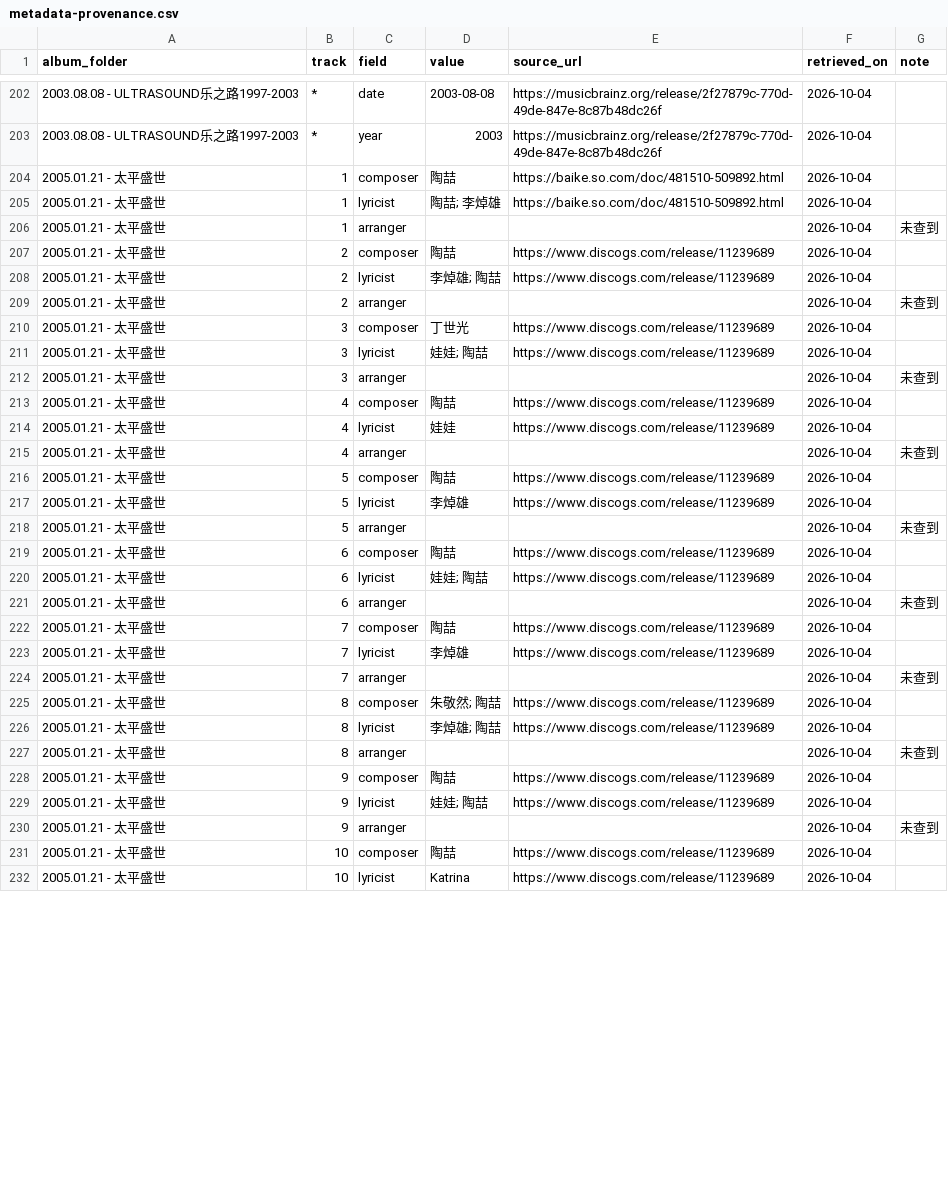
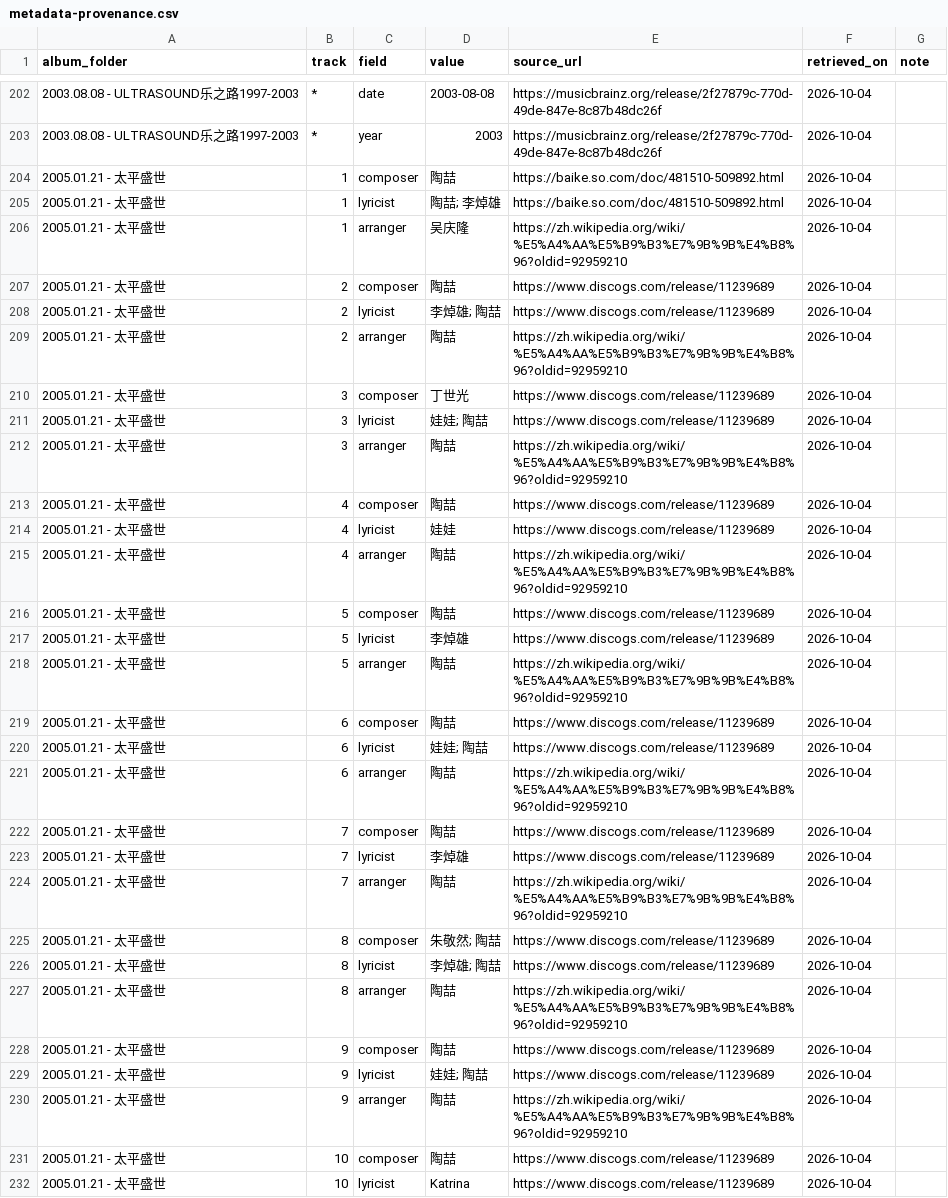
Before and after one commit to visionjam/cue-image-to-flac-toolkit, a CSV file: reports/metadata-provenance.csv, drawn as a sheet; only a part is shown, gaps mark what is left out; the diff covers the shown part only.

```diff
--- a/reports/metadata-provenance.csv
+++ b/reports/metadata-provenance.csv
@@ -205,27 +205,27 @@
 2005.01.21 - 太平盛世,1,lyricist,陶喆; 李焯雄,https://baike.so.com/doc/481510-509892.html,2026-10-04,
-2005.01.21 - 太平盛世,1,arranger,,,2026-10-04,未查到
+2005.01.21 - 太平盛世,1,arranger,吴庆隆,https://zh.wikipedia.org/wiki/%E5%A4%AA%E5%B9%B3%E7%9B%9B%E4%B8%96?oldid=92959210,2026-10-04,
 2005.01.21 - 太平盛世,2,composer,陶喆,https://www.discogs.com/release/11239689,2026-10-04,
 2005.01.21 - 太平盛世,2,lyricist,李焯雄; 陶喆,https://www.discogs.com/release/11239689,2026-10-04,
-2005.01.21 - 太平盛世,2,arranger,,,2026-10-04,未查到
+2005.01.21 - 太平盛世,2,arranger,陶喆,https://zh.wikipedia.org/wiki/%E5%A4%AA%E5%B9%B3%E7%9B%9B%E4%B8%96?oldid=92959210,2026-10-04,
 2005.01.21 - 太平盛世,3,composer,丁世光,https://www.discogs.com/release/11239689,2026-10-04,
 2005.01.21 - 太平盛世,3,lyricist,娃娃; 陶喆,https://www.discogs.com/release/11239689,2026-10-04,
-2005.01.21 - 太平盛世,3,arranger,,,2026-10-04,未查到
+2005.01.21 - 太平盛世,3,arranger,陶喆,https://zh.wikipedia.org/wiki/%E5%A4%AA%E5%B9%B3%E7%9B%9B%E4%B8%96?oldid=92959210,2026-10-04,
 2005.01.21 - 太平盛世,4,composer,陶喆,https://www.discogs.com/release/11239689,2026-10-04,
 2005.01.21 - 太平盛世,4,lyricist,娃娃,https://www.discogs.com/release/11239689,2026-10-04,
-2005.01.21 - 太平盛世,4,arranger,,,2026-10-04,未查到
+2005.01.21 - 太平盛世,4,arranger,陶喆,https://zh.wikipedia.org/wiki/%E5%A4%AA%E5%B9%B3%E7%9B%9B%E4%B8%96?oldid=92959210,2026-10-04,
 2005.01.21 - 太平盛世,5,composer,陶喆,https://www.discogs.com/release/11239689,2026-10-04,
 2005.01.21 - 太平盛世,5,lyricist,李焯雄,https://www.discogs.com/release/11239689,2026-10-04,
-2005.01.21 - 太平盛世,5,arranger,,,2026-10-04,未查到
+2005.01.21 - 太平盛世,5,arranger,陶喆,https://zh.wikipedia.org/wiki/%E5%A4%AA%E5%B9%B3%E7%9B%9B%E4%B8%96?oldid=92959210,2026-10-04,
 2005.01.21 - 太平盛世,6,composer,陶喆,https://www.discogs.com/release/11239689,2026-10-04,
 2005.01.21 - 太平盛世,6,lyricist,娃娃; 陶喆,https://www.discogs.com/release/11239689,2026-10-04,
-2005.01.21 - 太平盛世,6,arranger,,,2026-10-04,未查到
+2005.01.21 - 太平盛世,6,arranger,陶喆,https://zh.wikipedia.org/wiki/%E5%A4%AA%E5%B9%B3%E7%9B%9B%E4%B8%96?oldid=92959210,2026-10-04,
 2005.01.21 - 太平盛世,7,composer,陶喆,https://www.discogs.com/release/11239689,2026-10-04,
 2005.01.21 - 太平盛世,7,lyricist,李焯雄,https://www.discogs.com/release/11239689,2026-10-04,
-2005.01.21 - 太平盛世,7,arranger,,,2026-10-04,未查到
+2005.01.21 - 太平盛世,7,arranger,陶喆,https://zh.wikipedia.org/wiki/%E5%A4%AA%E5%B9%B3%E7%9B%9B%E4%B8%96?oldid=92959210,2026-10-04,
 2005.01.21 - 太平盛世,8,composer,朱敬然; 陶喆,https://www.discogs.com/release/11239689,2026-10-04,
 2005.01.21 - 太平盛世,8,lyricist,李焯雄; 陶喆,https://www.discogs.com/release/11239689,2026-10-04,
-2005.01.21 - 太平盛世,8,arranger,,,2026-10-04,未查到
+2005.01.21 - 太平盛世,8,arranger,陶喆,https://zh.wikipedia.org/wiki/%E5%A4%AA%E5%B9%B3%E7%9B%9B%E4%B8%96?oldid=92959210,2026-10-04,
 2005.01.21 - 太平盛世,9,composer,陶喆,https://www.discogs.com/release/11239689,2026-10-04,
 2005.01.21 - 太平盛世,9,lyricist,娃娃; 陶喆,https://www.discogs.com/release/11239689,2026-10-04,
-2005.01.21 - 太平盛世,9,arranger,,,2026-10-04,未查到
+2005.01.21 - 太平盛世,9,arranger,陶喆,https://zh.wikipedia.org/wiki/%E5%A4%AA%E5%B9%B3%E7%9B%9B%E4%B8%96?oldid=92959210,2026-10-04,
 2005.01.21 - 太平盛世,10,composer,陶喆,https://www.discogs.com/release/11239689,2026-10-04,
```
Also changed, not shown: 152 edited cells elsewhere in this file, 8 other files.
